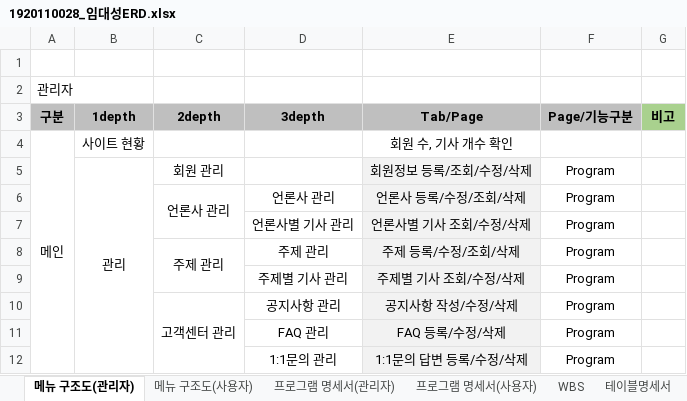
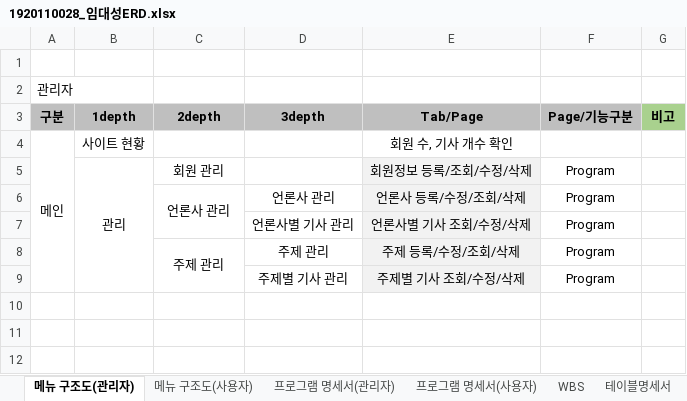
Before and after one commit to doncolmi/news, an Excel workbook: document/1920110028_임대성ERD.xlsx, sheet 메뉴 구조도(관리자), drawn as a sheet; values as stored, in another font and other column widths than the file's, no borders; the diff names each change by its address in the sheet, - before the commit and + after, or states it on an @@ line.

```diff
--- a/document/1920110028_임대성ERD.xlsx (sheet 메뉴 구조도(관리자))
+++ b/document/1920110028_임대성ERD.xlsx (sheet 메뉴 구조도(관리자))
-row 10:  |  | 고객센터 관리 | 공지사항 관리 | 공지사항 작성/수정/삭제 | Program
-row 11:  |  |  | FAQ 관리 | FAQ 등록/수정/삭제 | Program
-row 12:  |  |  | 1:1문의 관리 | 1:1문의 답변 등록/수정/삭제 | Program
```
Also changed, not shown: sheet 프로그램 명세서(관리자), sheet WBS, sheet 테이블명세서, sheet 프로그램 명세서(사용자), sheet 메뉴 구조도(사용자), formulas that keep their value, charts or pictures, 14 other files.
